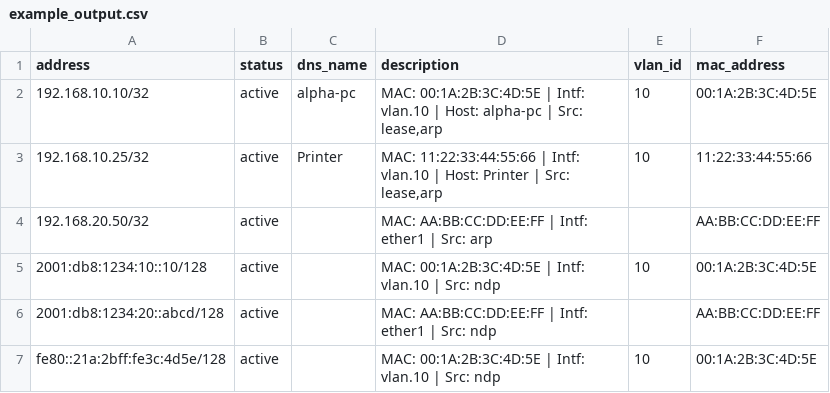
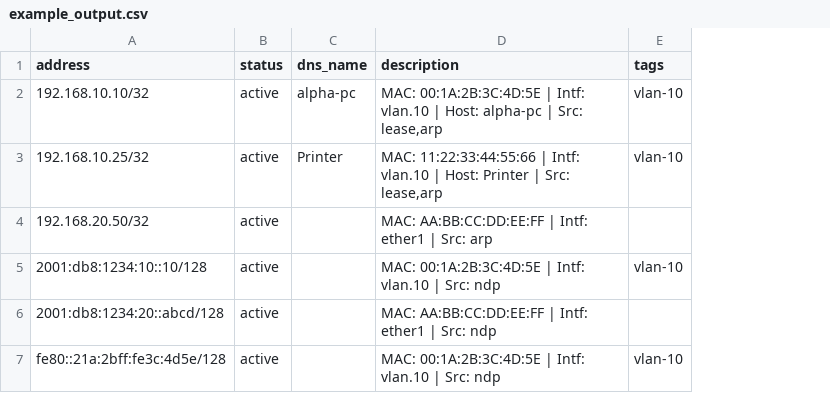
Before and after one commit to buraglio/dhcp-arp-ndp-netbox, a CSV file: example_output.csv, drawn as a sheet; removed rows and columns are numbered as before the commit, all else as after; the diff names each change by its address in the sheet, - before the commit and + after, or states it on an @@ line.

Commit message:
adjust the vlan_id field and MAC address field as they are non-native

```diff
--- a/example_output.csv
+++ b/example_output.csv
-column E (vlan_id), rows 2-7: 10 | 10 |  | 10 |  | 10
-column F (mac_address), rows 2-7: 00:1A:2B:3C:4D:5E | 11:22:33:44:55:66 | AA:BB:CC:DD:EE:FF | 00:1A:2B:3C:4D:5E | AA:BB:CC:DD:EE:FF | 00:1A:2B:3C:4D:5E
+column E (tags), rows 2-7: vlan-10 | vlan-10 |  | vlan-10 |  | vlan-10
```
Also changed, not shown: 1 other file.
